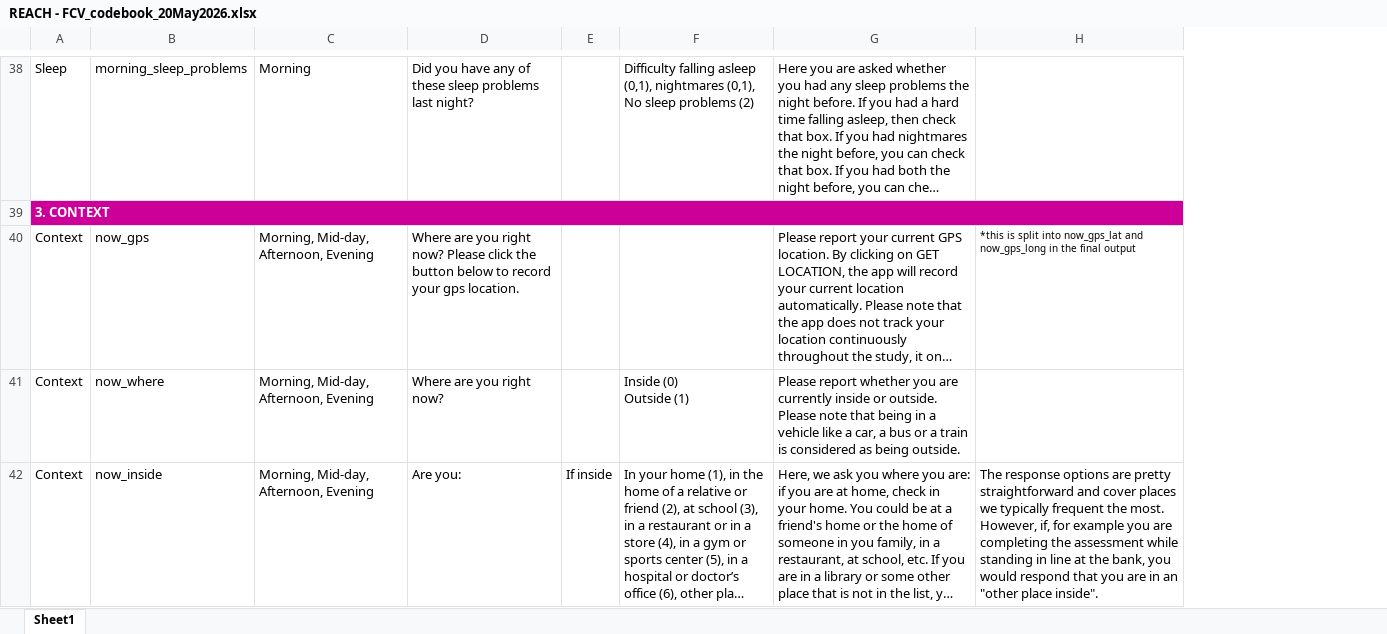
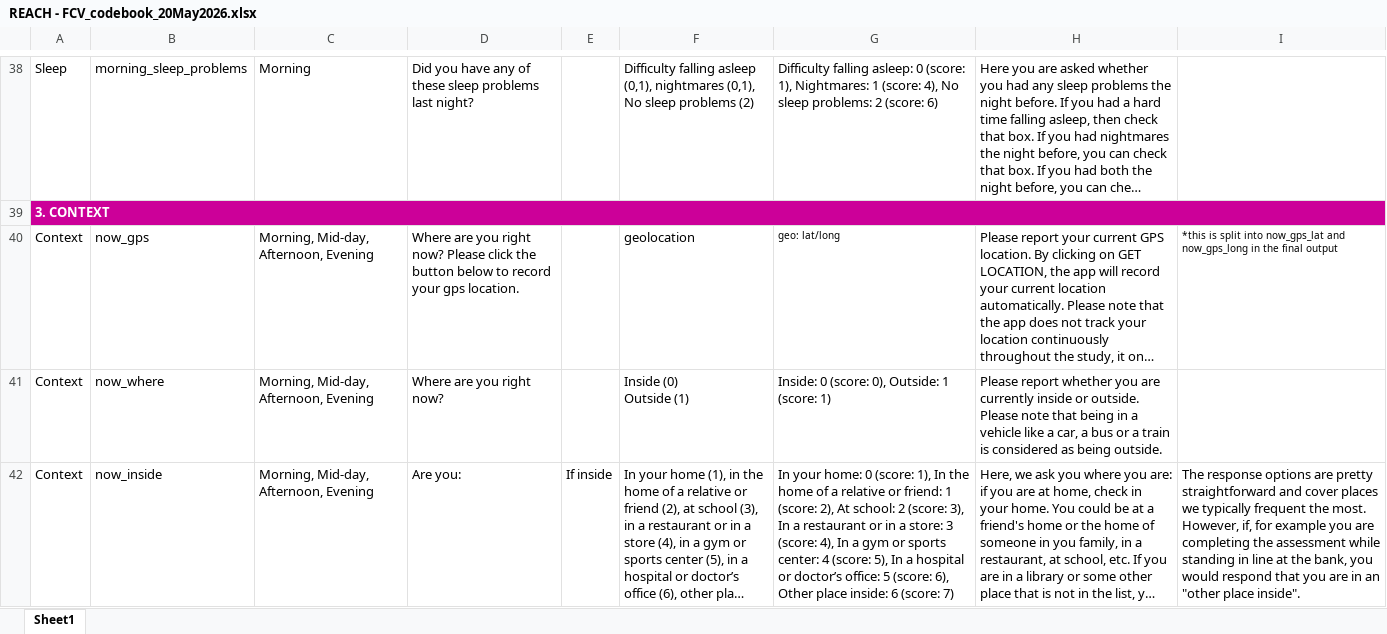
Before and after one commit to renechoudhari5/REACH-Postprocessing, an Excel workbook: Full Child Version/REACH - FCV_codebook_20May2026.xlsx, sheet Sheet1, drawn as a sheet; only a part is shown, gaps mark what is left out; long unchanged cells end in …; values as stored, in another font and other column widths than the file's, no borders; the diff covers the shown part only; the diff names each change by its address in the sheet, - before the commit and + after, or states it on an @@ line.

```diff
--- a/Full Child Version/REACH - FCV_codebook_20May2026.xlsx (sheet Sheet1)
+++ b/Full Child Version/REACH - FCV_codebook_20May2026.xlsx (sheet Sheet1)
+column G, rows 38-42: Difficulty falling asleep: 0 (score: 1), Nightmares: 1 (score: 4), No sleep problems: 2 (score: 6) |  | geo: lat/long | Inside: 0 (score: 0), Outside: 1 (score: 1) | In your home: 0 (score: 1), In the home of a relative or friend: 1 (score: 2), At school: 2 (score: 3), In a restaurant or in a store: 3 (score: 4), In a gym or sports center: 4 (score: 5), In a hospital or doctor’s office: 5 (score: 6), Other place inside: 6 (score: 7)
-F40: (empty)
+F40: geolocation
```
Also changed, not shown: 6 added rows, 4 edited cells and cell formats elsewhere in this sheet.
